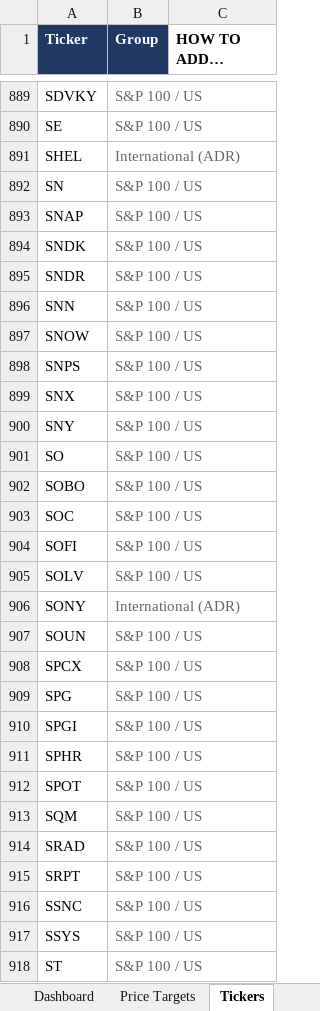
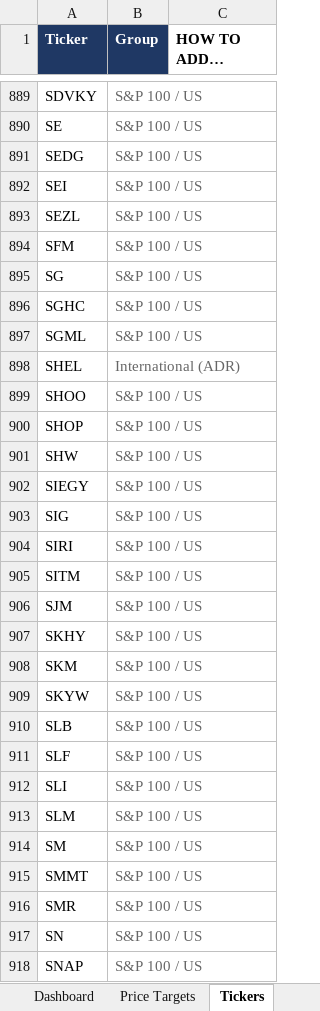
Before and after one commit to williamkellyjr123-source/equity-price-targets, an Excel workbook: Equity_Price_Targets.xlsx, sheet Tickers, drawn as a sheet; only a part is shown, gaps mark what is left out; the shorter side is filled out with more unchanged rows; long unchanged cells end in …; values as stored, in another font and other column widths than the file's, no borders; the diff covers the shown part only; the diff names each change by its address in the sheet, - before the commit and + after, or states it on an @@ line.

```diff
--- a/Equity_Price_Targets.xlsx (sheet Tickers)
+++ b/Equity_Price_Targets.xlsx (sheet Tickers)
+row 891: SEDG | S&P 100 / US
+row 892: SEI | S&P 100 / US
+row 893: SEZL | S&P 100 / US
+row 894: SFM | S&P 100 / US
+row 895: SG | S&P 100 / US
+row 896: SGHC | S&P 100 / US
+row 897: SGML | S&P 100 / US
+row 899: SHOO | S&P 100 / US
+row 900: SHOP | S&P 100 / US
+row 901: SHW | S&P 100 / US
+row 902: SIEGY | S&P 100 / US
+row 903: SIG | S&P 100 / US
+row 904: SIRI | S&P 100 / US
+row 905: SITM | S&P 100 / US
+row 906: SJM | S&P 100 / US
+row 907: SKHY | S&P 100 / US
+row 908: SKM | S&P 100 / US
+row 909: SKYW | S&P 100 / US
+row 910: SLB | S&P 100 / US
+row 911: SLF | S&P 100 / US
+row 912: SLI | S&P 100 / US
+row 913: SLM | S&P 100 / US
+row 914: SM | S&P 100 / US
+row 915: SMMT | S&P 100 / US
+row 916: SMR | S&P 100 / US
```
Also changed, not shown: 25 removed rows elsewhere in this sheet, sheet Price Targets, sheet Dashboard, 2 other files.
